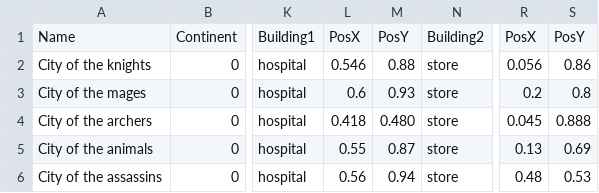
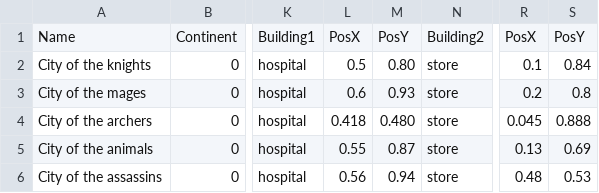
Before and after one commit to Salevieno/Jogo-da-aventura, a CSV file: json/MapsCity.csv, drawn as a sheet; only a part is shown, gaps mark what is left out; the diff names each change by its address in the sheet, - before the commit and + after, or states it on an @@ line.

```diff
--- a/json/MapsCity.csv
+++ b/json/MapsCity.csv
-L2: 0.546
+L2: 0.5
-M2: 0.88
+M2: 0.80
-R2: 0.056
+R2: 0.1
-S2: 0.86
+S2: 0.84
```
Also changed, not shown: 50 other files.
